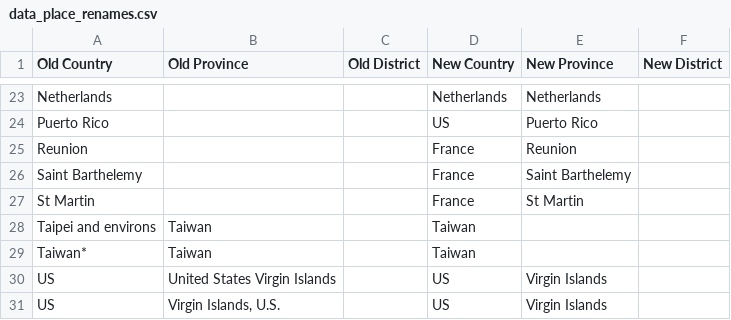
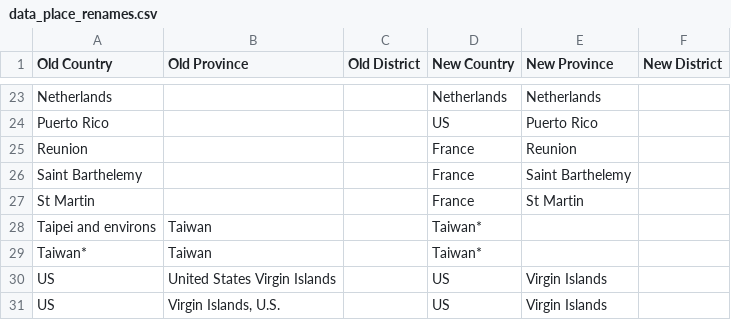
Before and after one commit to mherreshoff/c19map, a CSV file: data_place_renames.csv, drawn as a sheet; only a part is shown, gaps mark what is left out.

```diff
--- a/data_place_renames.csv
+++ b/data_place_renames.csv
@@ -27,4 +27,4 @@ Saint Barthelemy,,,France,Saint Barthelemy,
 St Martin,,,France,St Martin,
-Taipei and environs,Taiwan,,Taiwan,,
-Taiwan*,Taiwan,,Taiwan,,
+Taipei and environs,Taiwan,,Taiwan*,,
+Taiwan*,Taiwan,,Taiwan*,,
 US,"United States Virgin Islands",,US,Virgin Islands,
```
Also changed, not shown: 1 other file.
